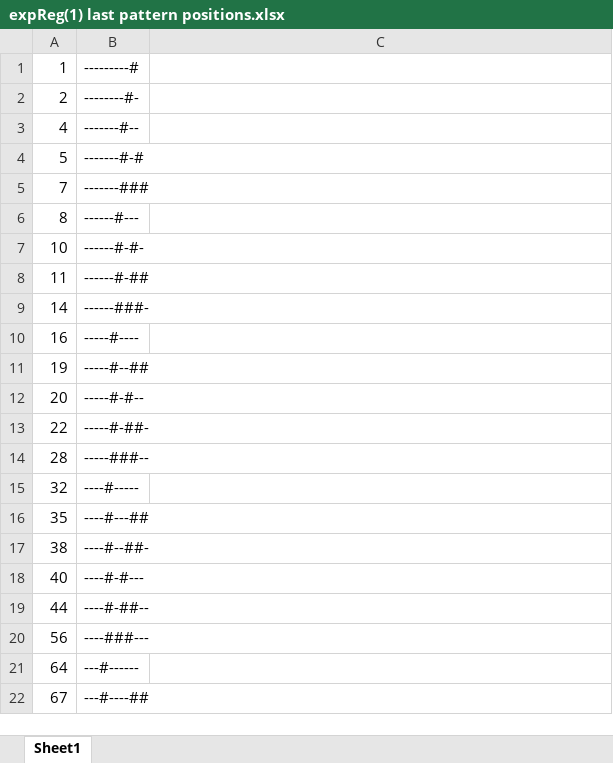
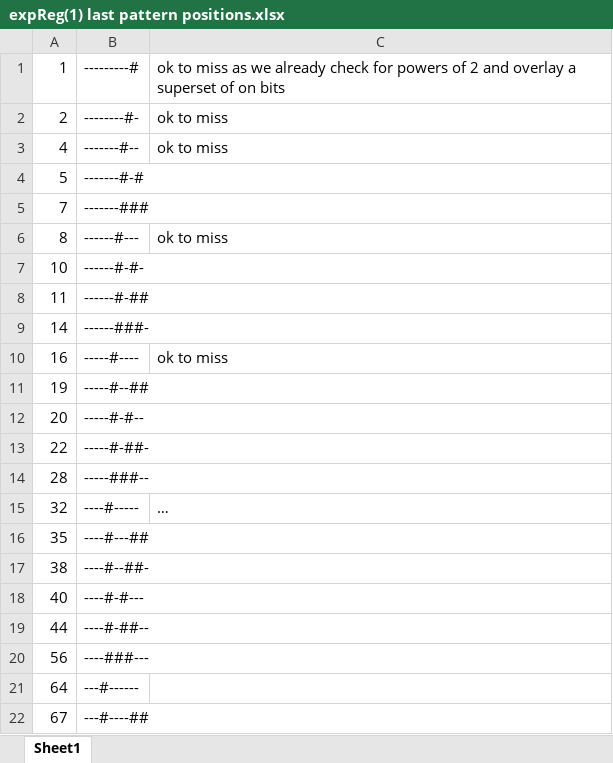
Before and after one commit to Alex17319/IntegerPartitionExperiments, an Excel workbook: C++ v9/expReg(1) last pattern positions.xlsx, sheet Sheet1, drawn as a sheet; only a part is shown; values as stored, in another font and other column widths than the file's, no borders; the diff names each change by its address in the sheet, - before the commit and + after, or states it on an @@ line.

Commit message:
Realise that v9 still stores all the multiples of 3, & also does the whole auto-expanding-rolling-array thing, so for the tree search idea we really want to be starting from one of the later versions. The extended version so far just worked on incomplete parts of v9 (column 1 is now easily computable, though the results arent used for column 2 so that's broken), so rename the v9-extended to v9 (& update descriptions)

```diff
--- a/C++ v9/expReg(1) last pattern positions.xlsx (sheet Sheet1)
+++ b/C++ v9/expReg(1) last pattern positions.xlsx (sheet Sheet1)
-C1: (empty)
+C1: ok to miss as we already check for powers of 2 and overlay a superset of on bits
-C2:C3: (empty)
+C2:C3: ok to miss
-C6: (empty)
+C6: ok to miss
-C10: (empty)
+C10: ok to miss
-C15: (empty)
+C15: …
```
Also changed, not shown: 34 other files.
